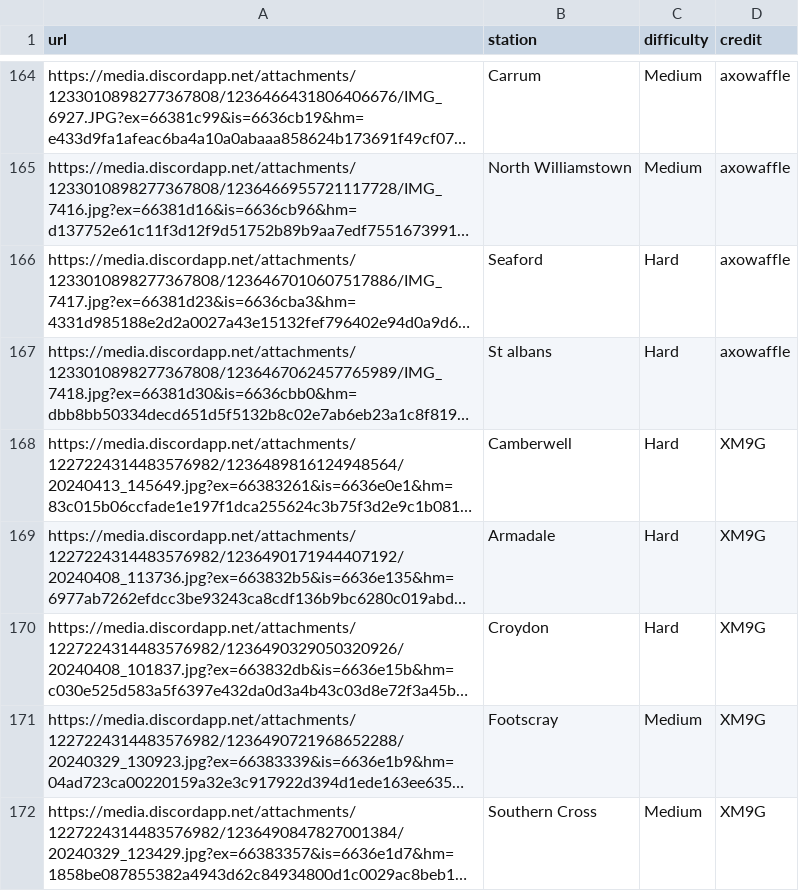
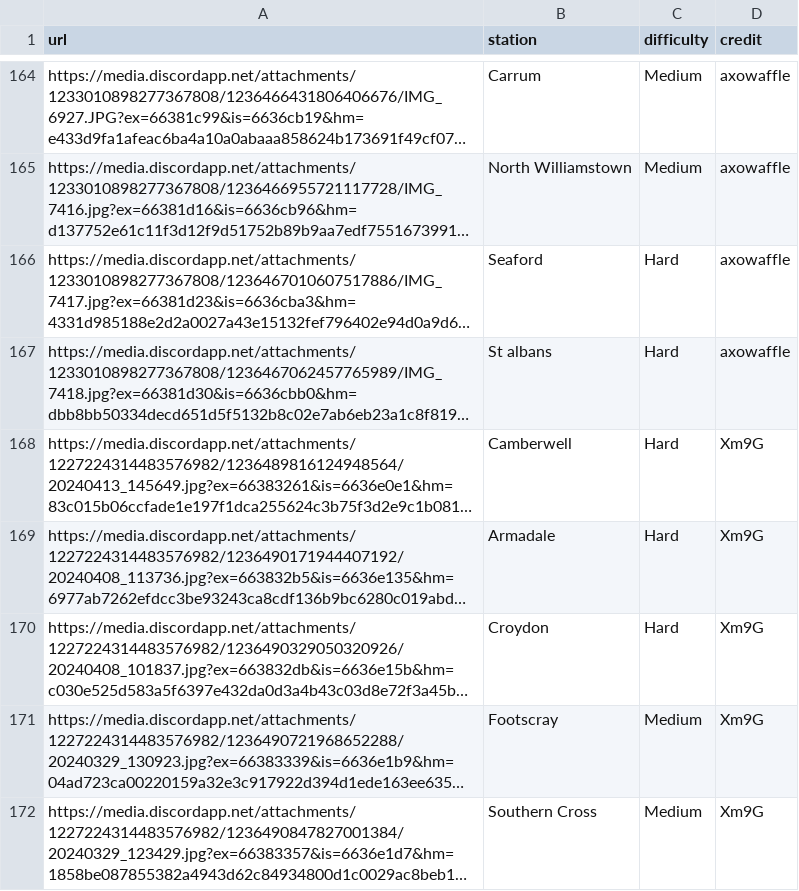
Before and after one commit to minirobinbin/TrackPulse-Vic, a CSV file: utils/game/images.csv, drawn as a sheet; only a part is shown, gaps mark what is left out; long unchanged cells end in …; the diff covers the shown part only; the diff names each change by its address in the sheet, - before the commit and + after, or states it on an @@ line.

```diff
--- a/utils/game/images.csv
+++ b/utils/game/images.csv
-D168:D172 (credit): XM9G
+D168:D172 (credit): Xm9G
```
Also changed, not shown: 6 added rows and 59 edited cells elsewhere in this file, utils/game/ultrahard/images.csv.
